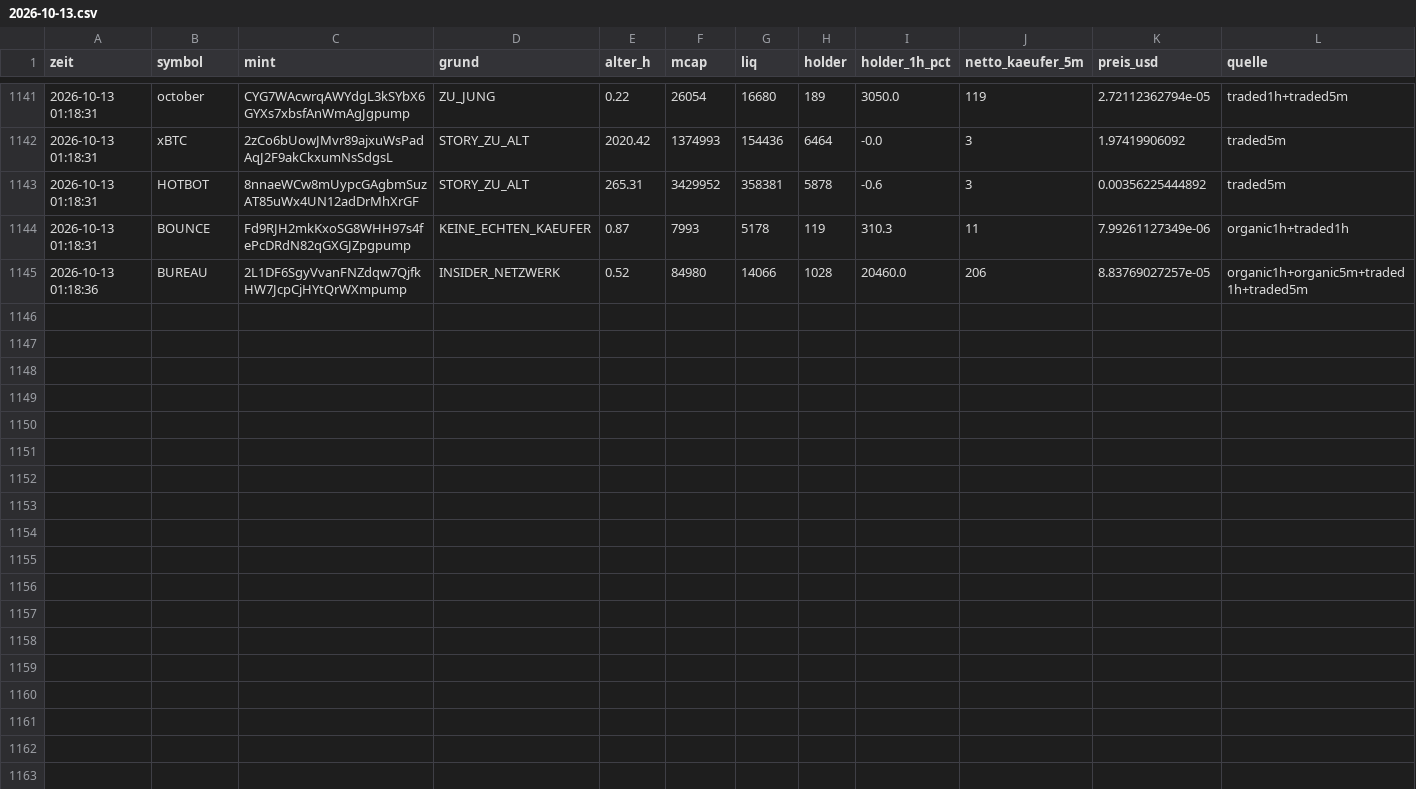
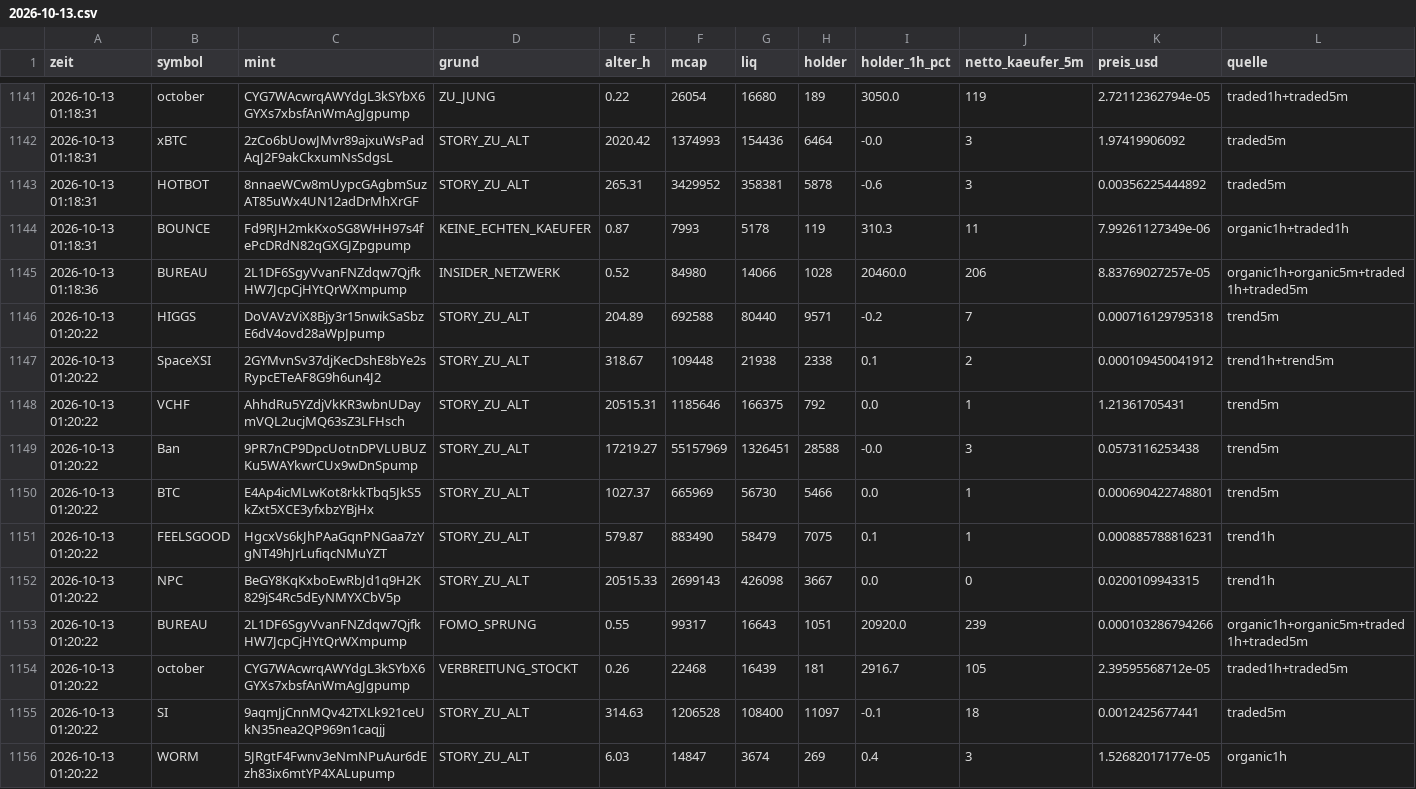
Before and after one commit to Jubosaurus/solana-meme-paperbot, a CSV file: abgelehnt/2026-10-13.csv, drawn as a sheet; only a part is shown, gaps mark what is left out; the diff names each change by its address in the sheet, - before the commit and + after, or states it on an @@ line.

```diff
--- a/abgelehnt/2026-10-13.csv
+++ b/abgelehnt/2026-10-13.csv
+row 1146: 2026-10-13 01:20:22 | HIGGS | DoVAVzViX8Bjy3r15nwikSaSbzE6dV4ovd28aWpJpump | STORY_ZU_ALT | 204.89 | 692588 | 80440 | 9571 | -0.2 | 7 | 0.000716129795318 | trend5m
+row 1147: 2026-10-13 01:20:22 | SpaceXSI | 2GYMvnSv37djKecDshE8bYe2sRypcETeAF8G9h6un4J2 | STORY_ZU_ALT | 318.67 | 109448 | 21938 | 2338 | 0.1 | 2 | 0.000109450041912 | trend1h+trend5m
+row 1148: 2026-10-13 01:20:22 | VCHF | AhhdRu5YZdjVkKR3wbnUDaymVQL2ucjMQ63sZ3LFHsch | STORY_ZU_ALT | 20515.31 | 1185646 | 166375 | 792 | 0.0 | 1 | 1.21361705431 | trend5m
+row 1149: 2026-10-13 01:20:22 | Ban | 9PR7nCP9DpcUotnDPVLUBUZKu5WAYkwrCUx9wDnSpump | STORY_ZU_ALT | 17219.27 | 55157969 | 1326451 | 28588 | -0.0 | 3 | 0.0573116253438 | trend5m
+row 1150: 2026-10-13 01:20:22 | BTC | E4Ap4icMLwKot8rkkTbq5JkS5kZxt5XCE3yfxbzYBjHx | STORY_ZU_ALT | 1027.37 | 665969 | 56730 | 5466 | 0.0 | 1 | 0.000690422748801 | trend5m
+row 1151: 2026-10-13 01:20:22 | FEELSGOOD | HgcxVs6kJhPAaGqnPNGaa7zYgNT49hJrLufiqcNMuYZT | STORY_ZU_ALT | 579.87 | 883490 | 58479 | 7075 | 0.1 | 1 | 0.000885788816231 | trend1h
+row 1152: 2026-10-13 01:20:22 | NPC | BeGY8KqKxboEwRbJd1q9H2K829jS4Rc5dEyNMYXCbV5p | STORY_ZU_ALT | 20515.33 | 2699143 | 426098 | 3667 | 0.0 | 0 | 0.0200109943315 | trend1h
+row 1153: 2026-10-13 01:20:22 | BUREAU | 2L1DF6SgyVvanFNZdqw7QjfkHW7JcpCjHYtQrWXmpump | FOMO_SPRUNG | 0.55 | 99317 | 16643 | 1051 | 20920.0 | 239 | 0.000103286794266 | organic1h+organic5m+traded1h+traded5m
+row 1154: 2026-10-13 01:20:22 | october | CYG7WAcwrqAWYdgL3kSYbX6GYXs7xbsfAnWmAgJgpump | VERBREITUNG_STOCKT | 0.26 | 22468 | 16439 | 181 | 2916.7 | 105 | 2.39595568712e-05 | traded1h+traded5m
+row 1155: 2026-10-13 01:20:22 | SI | 9aqmJjCnnMQv42TXLk921ceUkN35nea2QP969n1caqjj | STORY_ZU_ALT | 314.63 | 1206528 | 108400 | 11097 | -0.1 | 18 | 0.0012425677441 | traded5m
+row 1156: 2026-10-13 01:20:22 | WORM | 5JRgtF4Fwnv3eNmNPuAur6dEzh83ix6mtYP4XALupump | STORY_ZU_ALT | 6.03 | 14847 | 3674 | 269 | 0.4 | 3 | 1.52682017177e-05 | organic1h
```
Also changed, not shown: experimente/endspurt/journal.csv, flugschreiber/2026-10-13.csv, 17 other files.
